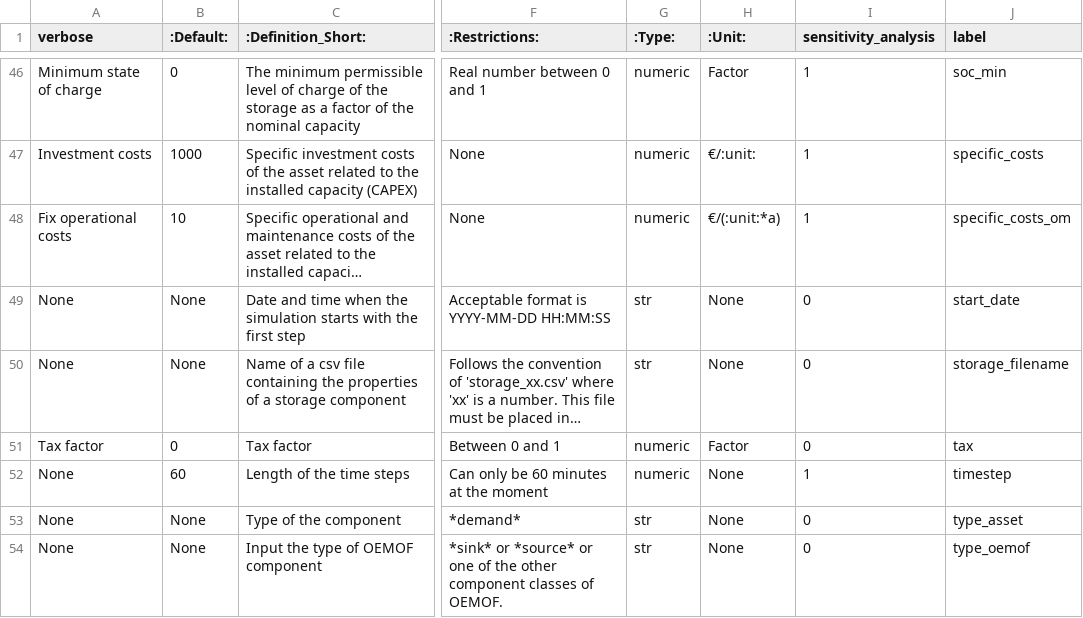
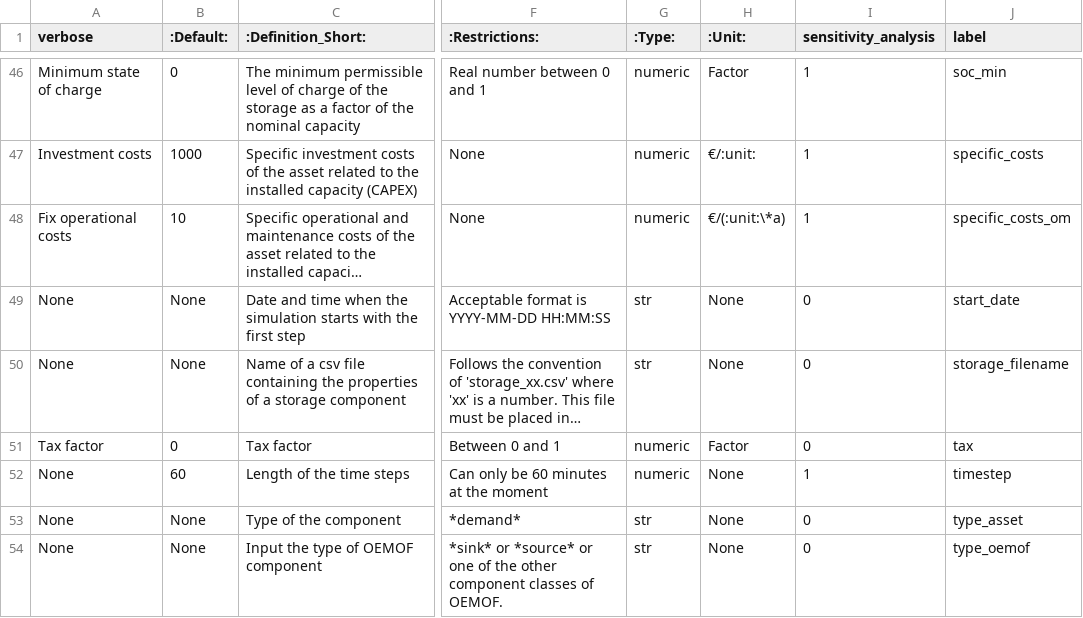
Before and after one commit to open-plan-tool/documentation, a CSV file: docs/MVS_parameters_list.csv, drawn as a sheet; only a part is shown, gaps mark what is left out; long unchanged cells end in …; the diff names each change by its address in the sheet, - before the commit and + after, or states it on an @@ line.

Commit message:
Fix parameter docs

```diff
--- a/docs/MVS_parameters_list.csv
+++ b/docs/MVS_parameters_list.csv
-H48 (:Unit:): €/(:unit:*a)
+H48 (:Unit:): €/(:unit:\*a)
```
Also changed, not shown: 5 other files.
